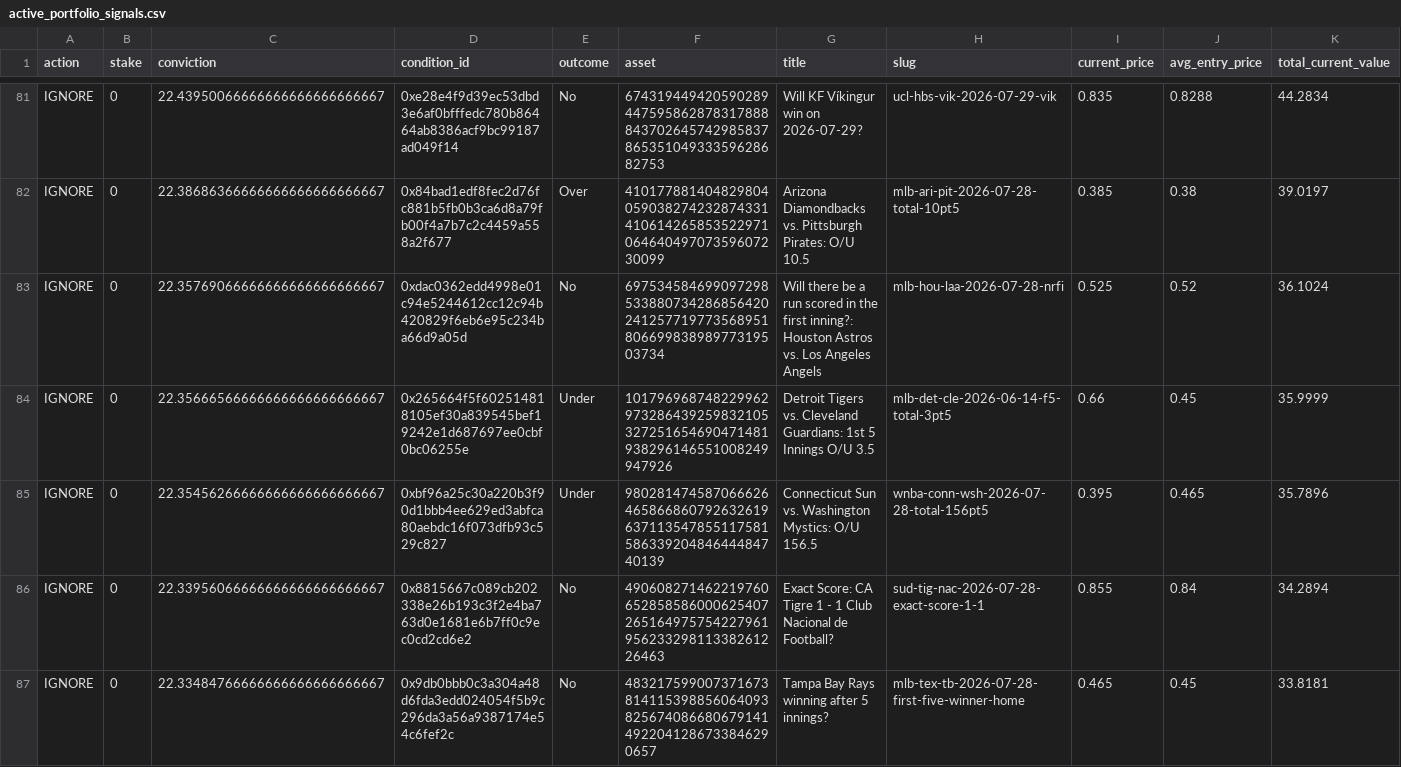
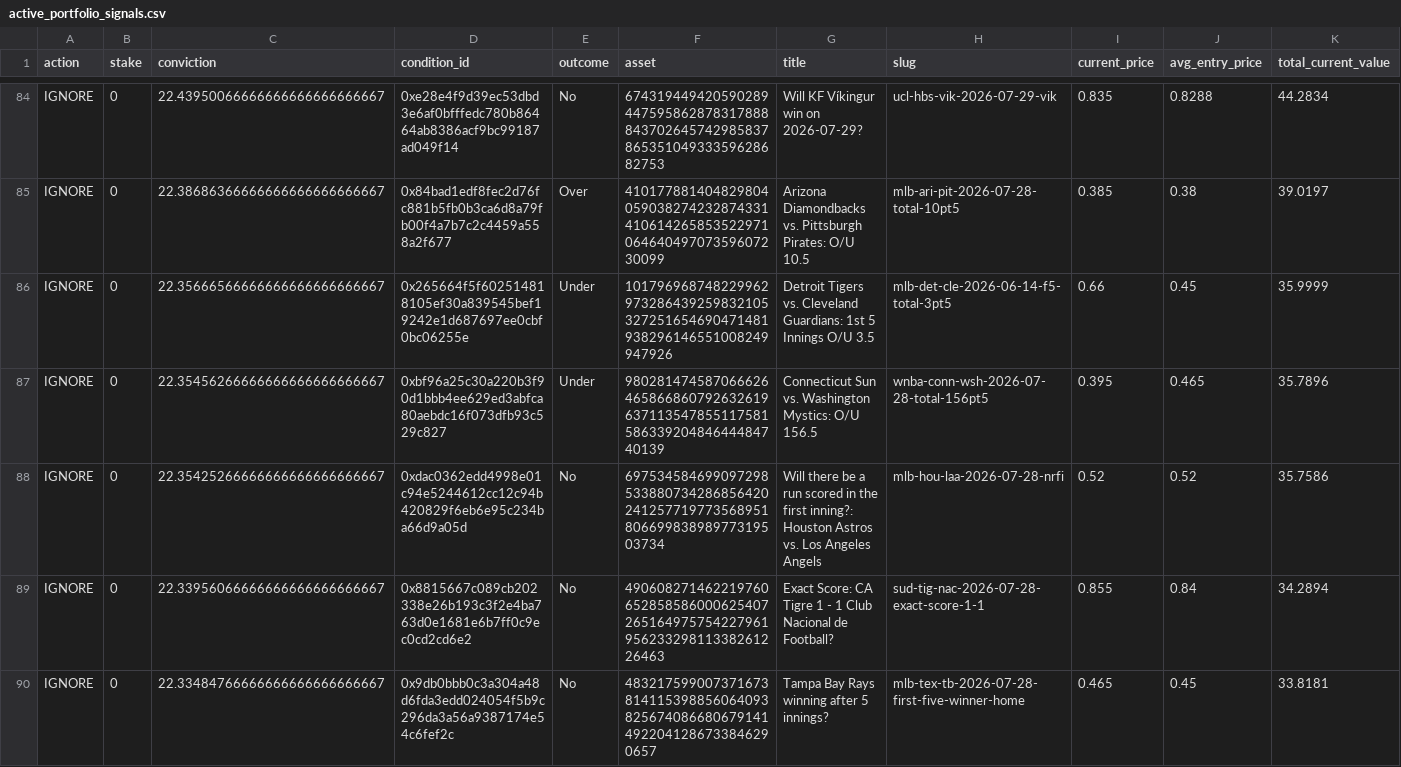
Before and after one commit to giuseppemineo685-beep/atlantis-polymarket-screening, a CSV file: outputs/active_portfolio_signals.csv, drawn as a sheet; only a part is shown, gaps mark what is left out; removed rows and columns are numbered as before the commit, all else as after; rows hold the shown columns only; the diff covers the shown part only; the diff names each change by its address in the sheet, - before the commit and + after, or states it on an @@ line.

```diff
--- a/outputs/active_portfolio_signals.csv
+++ b/outputs/active_portfolio_signals.csv
-row 83: IGNORE | 0 | 22.35769066666666666666666667 | 0xdac0362edd4998e01c94e5244612cc12c94b420829f6eb6e95c234ba66d9a05d | No | 69753458469909729853388073428685642024125771977356895180669983898977319503734 | Will there be a run scored in the first inning?: Houston Astros vs. Los Angeles Angels | mlb-hou-laa-2026-07-28-nrfi | 0.525 | 0.52 | 36.1024
+row 88: IGNORE | 0 | 22.35425266666666666666666667 | 0xdac0362edd4998e01c94e5244612cc12c94b420829f6eb6e95c234ba66d9a05d | No | 69753458469909729853388073428685642024125771977356895180669983898977319503734 | Will there be a run scored in the first inning?: Houston Astros vs. Los Angeles Angels | mlb-hou-laa-2026-07-28-nrfi | 0.52 | 0.52 | 35.7586
```
Also changed, not shown: 6 added rows, 3 removed rows and 6 edited cells elsewhere in this file, outputs/trade_log.csv, 1 other file.
